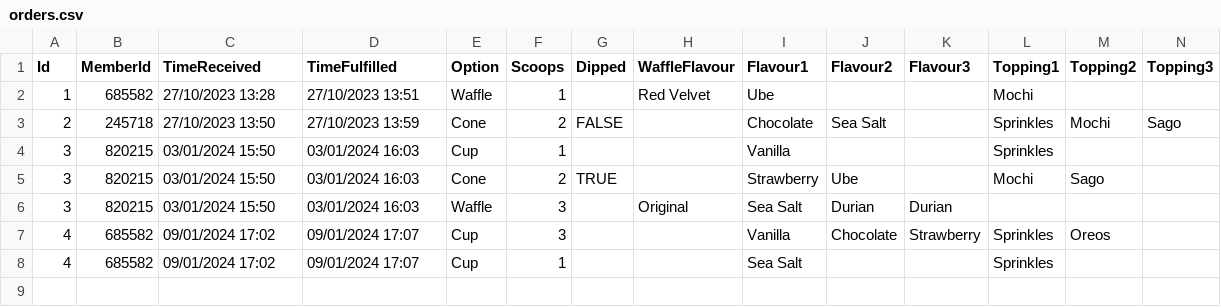
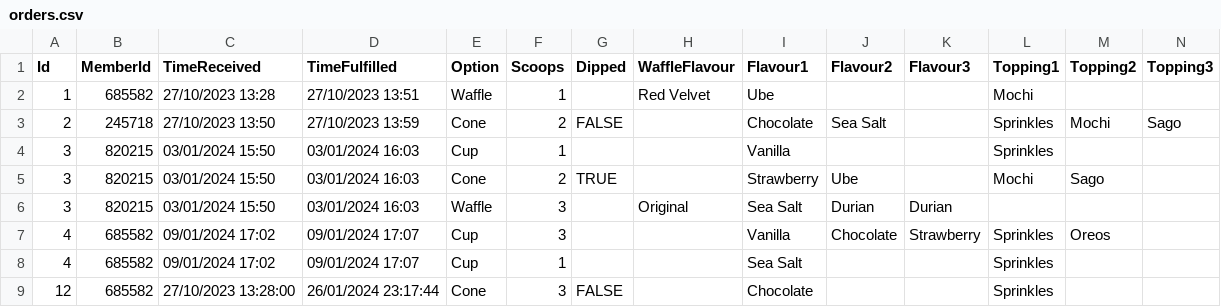
Before and after one commit to enjiawu/prg2-assignment, a CSV file: S10256978_PRG2Assignment/S10256978_PRG2Assignment/bin/Debug/net6.0/orders.csv, drawn as a sheet; only a part is shown; rows hold the shown columns only; the diff names each change by its address in the sheet, - before the commit and + after, or states it on an @@ line.

```diff
--- a/S10256978_PRG2Assignment/S10256978_PRG2Assignment/bin/Debug/net6.0/orders.csv
+++ b/S10256978_PRG2Assignment/S10256978_PRG2Assignment/bin/Debug/net6.0/orders.csv
+row 9: 12 | 685582 | 27/10/2023 13:28:00 | 26/01/2024 23:17:44 | Cone | 3 | FALSE |  | Chocolate |  |  | Sprinkles
```
Also changed, not shown: 10 other files.
